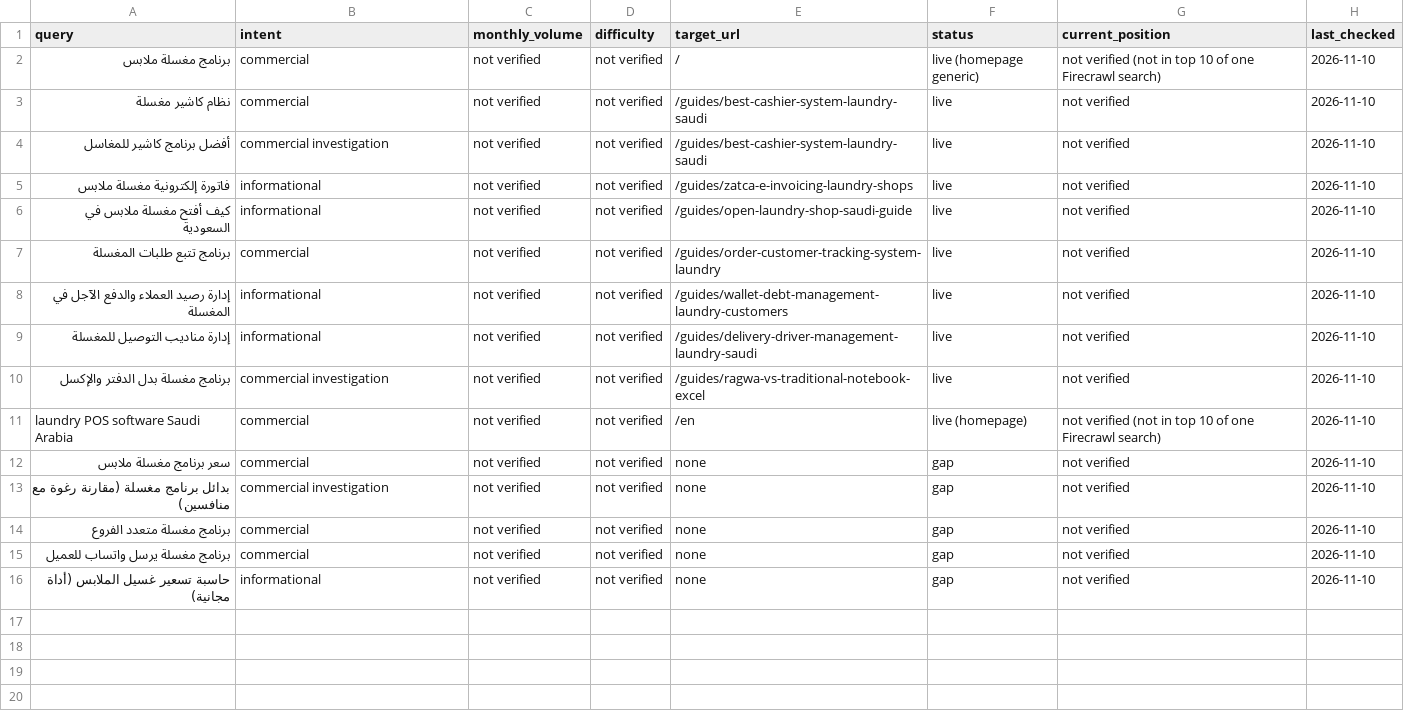
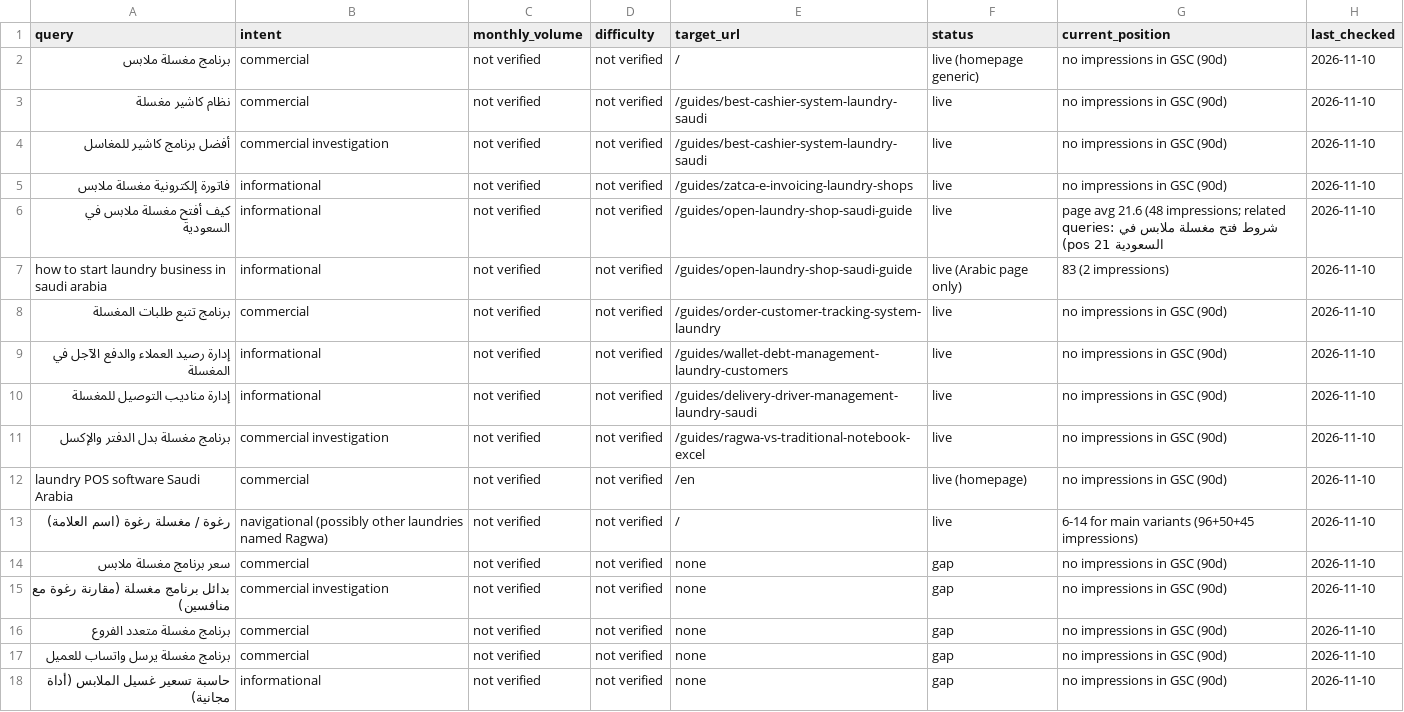
Before and after one commit to ragwapos/Ragwaposapp, a CSV file: seo/keyword-map.csv, drawn as a sheet.

```diff
--- a/seo/keyword-map.csv
+++ b/seo/keyword-map.csv
@@ -1,16 +1,18 @@
 query,intent,monthly_volume,difficulty,target_url,status,current_position,last_checked
-برنامج مغسلة ملابس,commercial,not verified,not verified,/,live (homepage generic),not verified (not in top 10 of one Firecrawl search),2026-11-10
-نظام كاشير مغسلة,commercial,not verified,not verified,/guides/best-cashier-system-laundry-saudi,live,not verified,2026-11-10
-أفضل برنامج كاشير للمغاسل,commercial investigation,not verified,not verified,/guides/best-cashier-system-laundry-saudi,live,not verified,2026-11-10
-فاتورة إلكترونية مغسلة ملابس,informational,not verified,not verified,/guides/zatca-e-invoicing-laundry-shops,live,not verified,2026-11-10
-كيف أفتح مغسلة ملابس في السعودية,informational,not verified,not verified,/guides/open-laundry-shop-saudi-guide,live,not verified,2026-11-10
-برنامج تتبع طلبات المغسلة,commercial,not verified,not verified,/guides/order-customer-tracking-system-laundry,live,not verified,2026-11-10
-إدارة رصيد العملاء والدفع الآجل في المغسلة,informational,not verified,not verified,/guides/wallet-debt-management-laundry-customers,live,not verified,2026-11-10
-إدارة مناديب التوصيل للمغسلة,informational,not verified,not verified,/guides/delivery-driver-management-laundry-saudi,live,not verified,2026-11-10
-برنامج مغسلة بدل الدفتر والإكسل,commercial investigation,not verified,not verified,/guides/ragwa-vs-traditional-notebook-excel,live,not verified,2026-11-10
-laundry POS software Saudi Arabia,commercial,not verified,not verified,/en,live (homepage),not verified (not in top 10 of one Firecrawl search),2026-11-10
-سعر برنامج مغسلة ملابس,commercial,not verified,not verified,none,gap,not verified,2026-11-10
-بدائل برنامج مغسلة (مقارنة رغوة مع منافسين),commercial investigation,not verified,not verified,none,gap,not verified,2026-11-10
-برنامج مغسلة متعدد الفروع,commercial,not verified,not verified,none,gap,not verified,2026-11-10
-برنامج مغسلة يرسل واتساب للعميل,commercial,not verified,not verified,none,gap,not verified,2026-11-10
-حاسبة تسعير غسيل الملابس (أداة مجانية),informational,not verified,not verified,none,gap,not verified,2026-11-10
+برنامج مغسلة ملابس,commercial,not verified,not verified,/,live (homepage generic),no impressions in GSC (90d),2026-11-10
+نظام كاشير مغسلة,commercial,not verified,not verified,/guides/best-cashier-system-laundry-saudi,live,no impressions in GSC (90d),2026-11-10
+أفضل برنامج كاشير للمغاسل,commercial investigation,not verified,not verified,/guides/best-cashier-system-laundry-saudi,live,no impressions in GSC (90d),2026-11-10
+فاتورة إلكترونية مغسلة ملابس,informational,not verified,not verified,/guides/zatca-e-invoicing-laundry-shops,live,no impressions in GSC (90d),2026-11-10
+كيف أفتح مغسلة ملابس في السعودية,informational,not verified,not verified,/guides/open-laundry-shop-saudi-guide,live,page avg 21.6 (48 impressions; related queries: شروط فتح مغسلة ملابس في السعودية pos 21),2026-11-10
+how to start laundry business in saudi arabia,informational,not verified,not verified,/guides/open-laundry-shop-saudi-guide,live (Arabic page only),83 (2 impressions),2026-11-10
+برنامج تتبع طلبات المغسلة,commercial,not verified,not verified,/guides/order-customer-tracking-system-laundry,live,no impressions in GSC (90d),2026-11-10
+إدارة رصيد العملاء والدفع الآجل في المغسلة,informational,not verified,not verified,/guides/wallet-debt-management-laundry-customers,live,no impressions in GSC (90d),2026-11-10
+إدارة مناديب التوصيل للمغسلة,informational,not verified,not verified,/guides/delivery-driver-management-laundry-saudi,live,no impressions in GSC (90d),2026-11-10
+برنامج مغسلة بدل الدفتر والإكسل,commercial investigation,not verified,not verified,/guides/ragwa-vs-traditional-notebook-excel,live,no impressions in GSC (90d),2026-11-10
+laundry POS software Saudi Arabia,commercial,not verified,not verified,/en,live (homepage),no impressions in GSC (90d),2026-11-10
+رغوة / مغسلة رغوة (اسم العلامة),navigational (possibly other laundries named Ragwa),not verified,not verified,/,live,"6-14 for main variants (96+50+45 impressions)",2026-11-10
+سعر برنامج مغسلة ملابس,commercial,not verified,not verified,none,gap,no impressions in GSC (90d),2026-11-10
+بدائل برنامج مغسلة (مقارنة رغوة مع منافسين),commercial investigation,not verified,not verified,none,gap,no impressions in GSC (90d),2026-11-10
+برنامج مغسلة متعدد الفروع,commercial,not verified,not verified,none,gap,no impressions in GSC (90d),2026-11-10
+برنامج مغسلة يرسل واتساب للعميل,commercial,not verified,not verified,none,gap,no impressions in GSC (90d),2026-11-10
+حاسبة تسعير غسيل الملابس (أداة مجانية),informational,not verified,not verified,none,gap,no impressions in GSC (90d),2026-11-10
```
Also changed, not shown: 4 other files.
